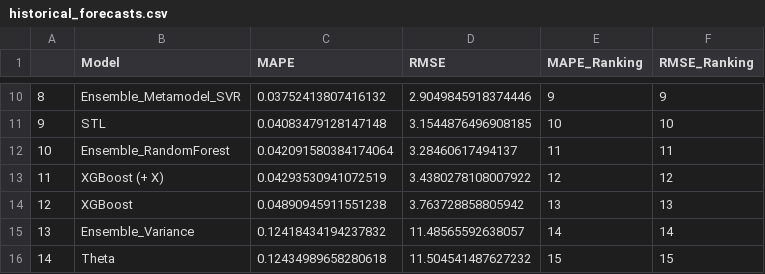
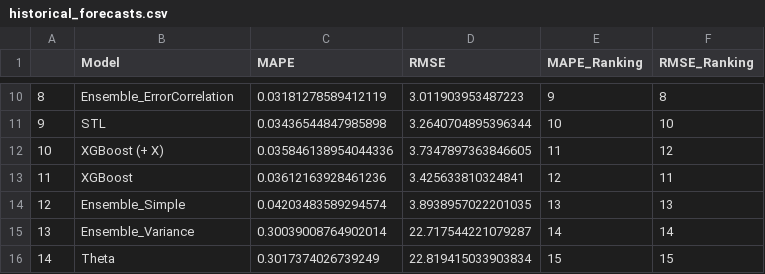
Before and after one commit to Paul-Jarschke/Time-Series-Ensembles, a CSV file: project/results/historical_forecasts.csv, drawn as a sheet; only a part is shown, gaps mark what is left out; the diff covers the shown part only.

```diff
--- a/project/results/historical_forecasts.csv
+++ b/project/results/historical_forecasts.csv
@@ -10,7 +10,7 @@
-8,Ensemble_Metamodel_SVR,0.03752413807416132,2.9049845918374446,9,9
-9,STL,0.04083479128147148,3.1544876496908185,10,10
-10,Ensemble_RandomForest,0.042091580384174064,3.28460617494137,11,11
-11,XGBoost (+ X),0.04293530941072519,3.4380278108007922,12,12
-12,XGBoost,0.04890945911551238,3.763728858805942,13,13
-13,Ensemble_Variance,0.12418434194237832,11.48565592638057,14,14
-14,Theta,0.12434989658280618,11.504541487627232,15,15
+8,Ensemble_ErrorCorrelation,0.03181278589412119,3.011903953487223,9,8
+9,STL,0.03436544847985898,3.2640704895396344,10,10
+10,XGBoost (+ X),0.035846138954044336,3.7347897363846605,11,12
+11,XGBoost,0.03612163928461236,3.425633810324841,12,11
+12,Ensemble_Simple,0.04203483589294574,3.8938957022201035,13,13
+13,Ensemble_Variance,0.30039008764902014,22.717544221079287,14,14
+14,Theta,0.3017374026739249,22.819415033903834,15,15
```
Also changed, not shown: 30 edited cells elsewhere in this file, 13 other files.
